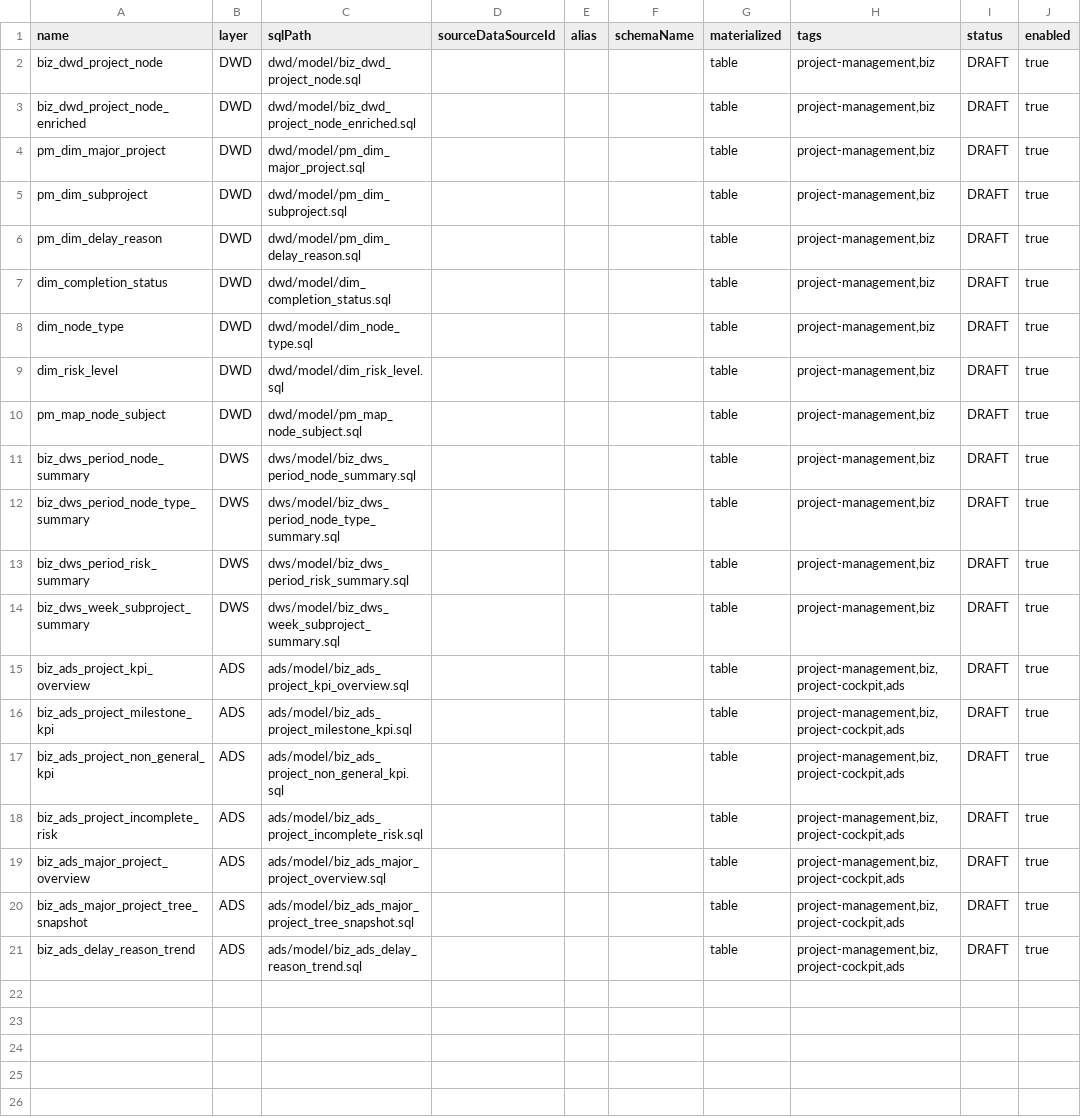
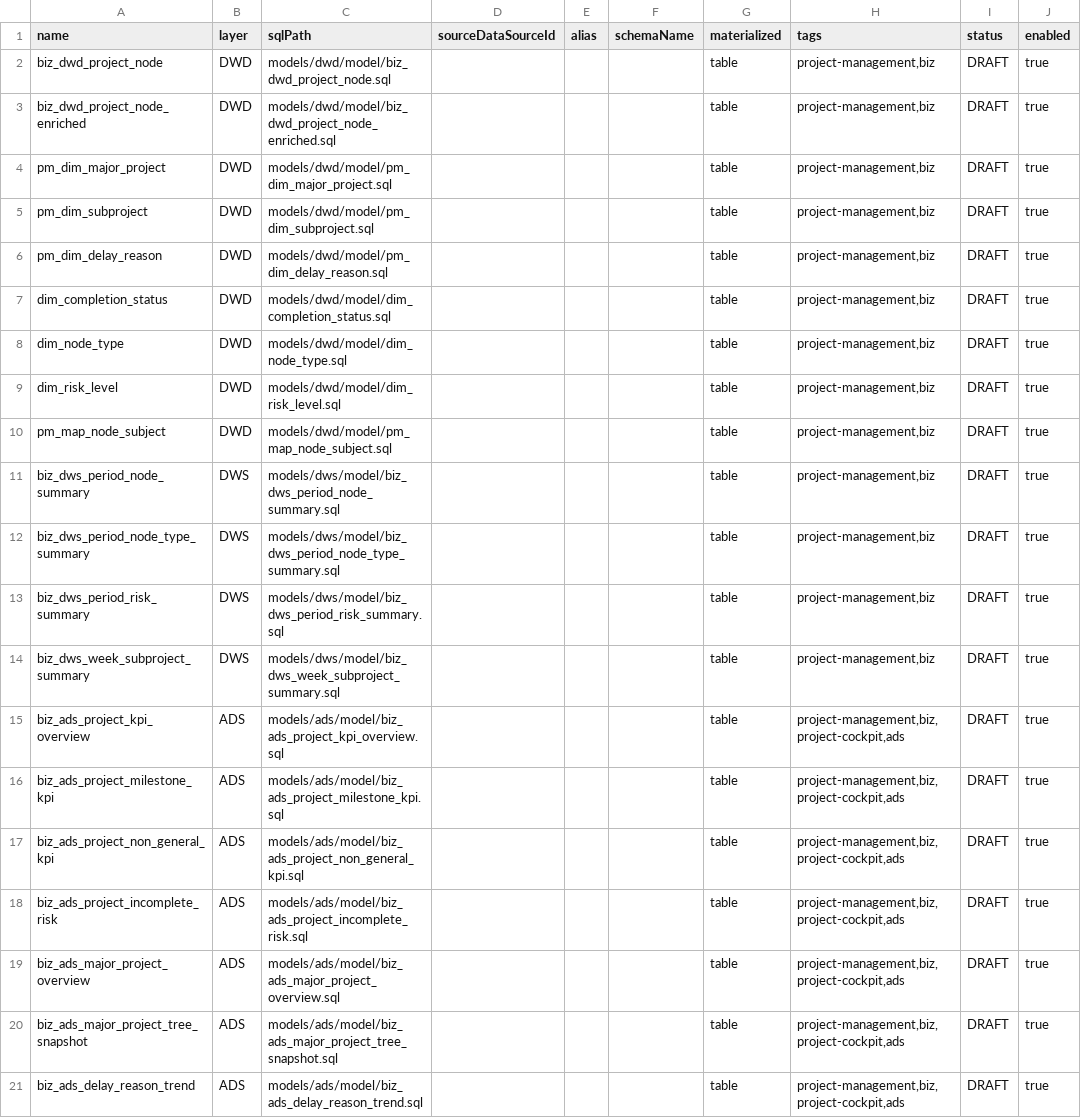
Before and after one commit to billyhotjava/dts-stack, a TSV file: worklog/v2.2.1/dist/models.tsv, drawn as a sheet; only a part is shown; the diff names each change by its address in the sheet, - before the commit and + after, or states it on an @@ line.

Commit message:
fix:import model

```diff
--- a/worklog/v2.2.1/dist/models.tsv
+++ b/worklog/v2.2.1/dist/models.tsv
-C2 (sqlPath): dwd/model/biz_dwd_project_node.sql
+C2 (sqlPath): models/dwd/model/biz_dwd_project_node.sql
-C3 (sqlPath): dwd/model/biz_dwd_project_node_enriched.sql
+C3 (sqlPath): models/dwd/model/biz_dwd_project_node_enriched.sql
-C4 (sqlPath): dwd/model/pm_dim_major_project.sql
+C4 (sqlPath): models/dwd/model/pm_dim_major_project.sql
-C5 (sqlPath): dwd/model/pm_dim_subproject.sql
+C5 (sqlPath): models/dwd/model/pm_dim_subproject.sql
-C6 (sqlPath): dwd/model/pm_dim_delay_reason.sql
+C6 (sqlPath): models/dwd/model/pm_dim_delay_reason.sql
-C7 (sqlPath): dwd/model/dim_completion_status.sql
+C7 (sqlPath): models/dwd/model/dim_completion_status.sql
-C8 (sqlPath): dwd/model/dim_node_type.sql
+C8 (sqlPath): models/dwd/model/dim_node_type.sql
-C9 (sqlPath): dwd/model/dim_risk_level.sql
+C9 (sqlPath): models/dwd/model/dim_risk_level.sql
-C10 (sqlPath): dwd/model/pm_map_node_subject.sql
+C10 (sqlPath): models/dwd/model/pm_map_node_subject.sql
-C11 (sqlPath): dws/model/biz_dws_period_node_summary.sql
+C11 (sqlPath): models/dws/model/biz_dws_period_node_summary.sql
-C12 (sqlPath): dws/model/biz_dws_period_node_type_summary.sql
+C12 (sqlPath): models/dws/model/biz_dws_period_node_type_summary.sql
-C13 (sqlPath): dws/model/biz_dws_period_risk_summary.sql
+C13 (sqlPath): models/dws/model/biz_dws_period_risk_summary.sql
-C14 (sqlPath): dws/model/biz_dws_week_subproject_summary.sql
+C14 (sqlPath): models/dws/model/biz_dws_week_subproject_summary.sql
-C15 (sqlPath): ads/model/biz_ads_project_kpi_overview.sql
+C15 (sqlPath): models/ads/model/biz_ads_project_kpi_overview.sql
-C16 (sqlPath): ads/model/biz_ads_project_milestone_kpi.sql
+C16 (sqlPath): models/ads/model/biz_ads_project_milestone_kpi.sql
-C17 (sqlPath): ads/model/biz_ads_project_non_general_kpi.sql
+C17 (sqlPath): models/ads/model/biz_ads_project_non_general_kpi.sql
-C18 (sqlPath): ads/model/biz_ads_project_incomplete_risk.sql
+C18 (sqlPath): models/ads/model/biz_ads_project_incomplete_risk.sql
-C19 (sqlPath): ads/model/biz_ads_major_project_overview.sql
+C19 (sqlPath): models/ads/model/biz_ads_major_project_overview.sql
-C20 (sqlPath): ads/model/biz_ads_major_project_tree_snapshot.sql
+C20 (sqlPath): models/ads/model/biz_ads_major_project_tree_snapshot.sql
-C21 (sqlPath): ads/model/biz_ads_delay_reason_trend.sql
+C21 (sqlPath): models/ads/model/biz_ads_delay_reason_trend.sql
```
Also changed, not shown: 10 other files.
